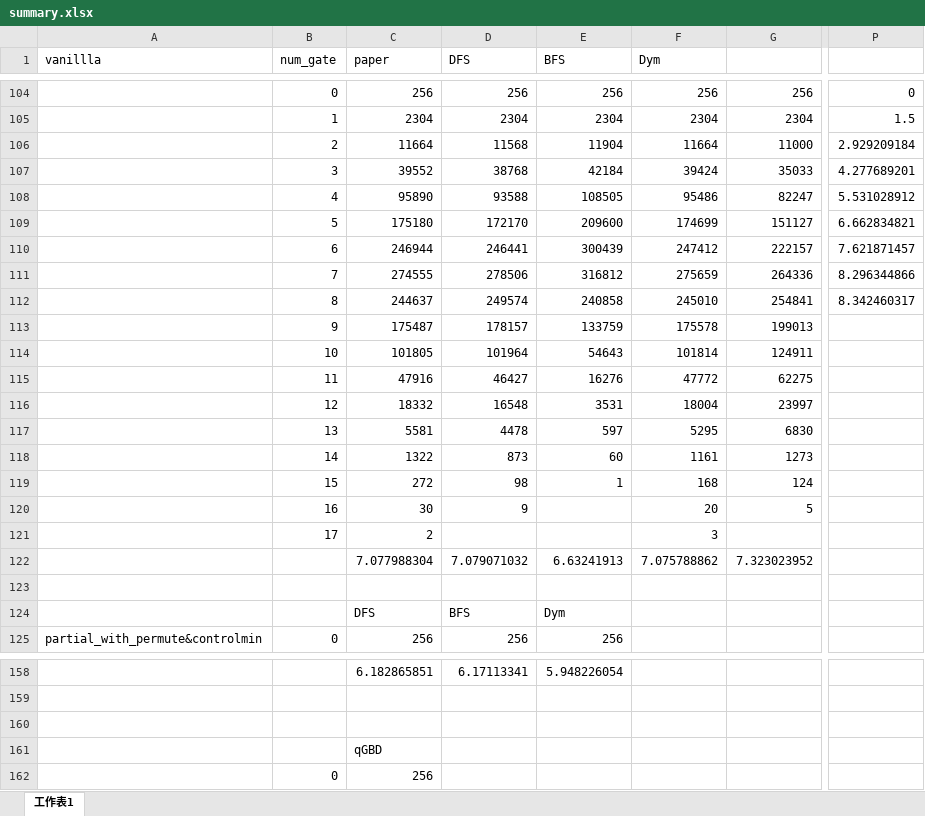
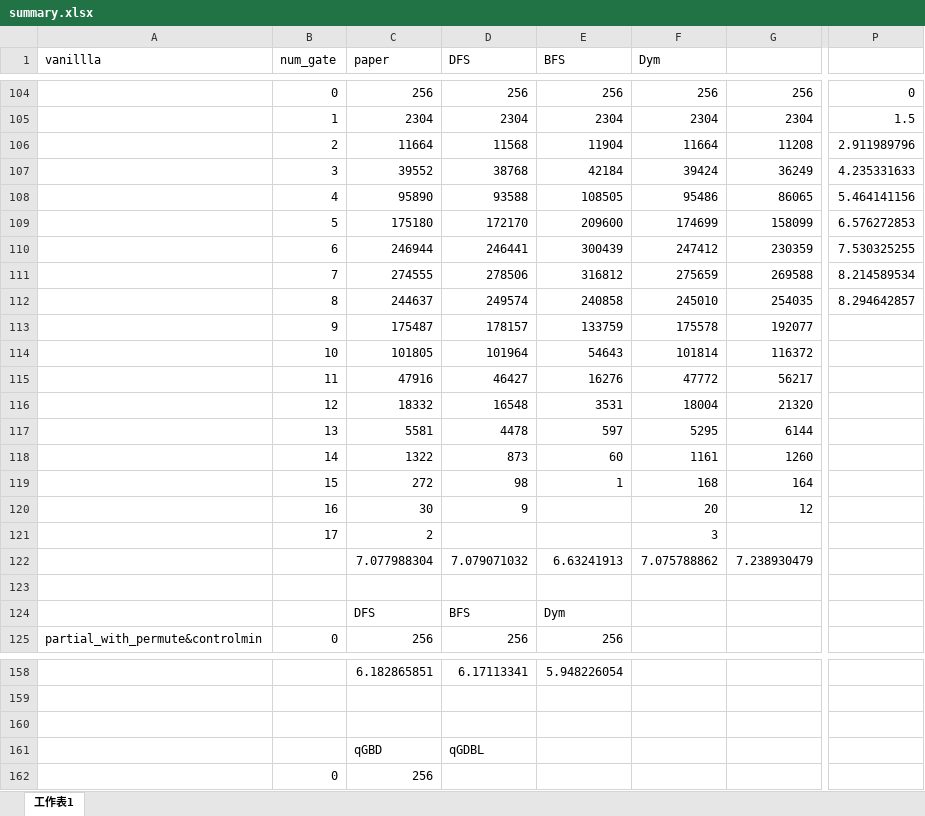
Before and after one commit to c-tsai/quantum-logic, an Excel workbook: summary.xlsx, sheet 工作表1, drawn as a sheet; only a part is shown, gaps mark what is left out; values as stored, in another font and other column widths than the file's, no borders; the diff names each change by its address in the sheet, - before the commit and + after, or states it on an @@ line.

Commit message:
Update summary.xlsx

```diff
--- a/summary.xlsx (sheet 工作表1)
+++ b/summary.xlsx (sheet 工作表1)
-G106: 11000
+G106: 11208
-P106: 2.929209184
+P106: 2.911989796
-G107: 35033
+G107: 36249
-P107: 4.277689201
+P107: 4.235331633
-G108: 82247
+G108: 86065
-P108: 5.531028912
+P108: 5.464141156
-G109: 151127
+G109: 158099
-P109: 6.662834821
+P109: 6.576272853
-G110: 222157
+G110: 230359
-P110: 7.621871457
+P110: 7.530325255
-G111: 264336
+G111: 269588
-P111: 8.296344866
+P111: 8.214589534
-G112: 254841
+G112: 254035
-P112: 8.342460317
+P112: 8.294642857
-G113: 199013
+G113: 192077
-G114: 124911
+G114: 116372
-G115: 62275
+G115: 56217
-G116: 23997
+G116: 21320
-G117: 6830
+G117: 6144
-G118: 1273
+G118: 1260
-G119: 124
+G119: 164
-G120: 5
+G120: 12
-G122: 7.323023952
+G122: 7.238930479
-D161 (DFS): (empty)
+D161 (DFS): qGDBL
```
